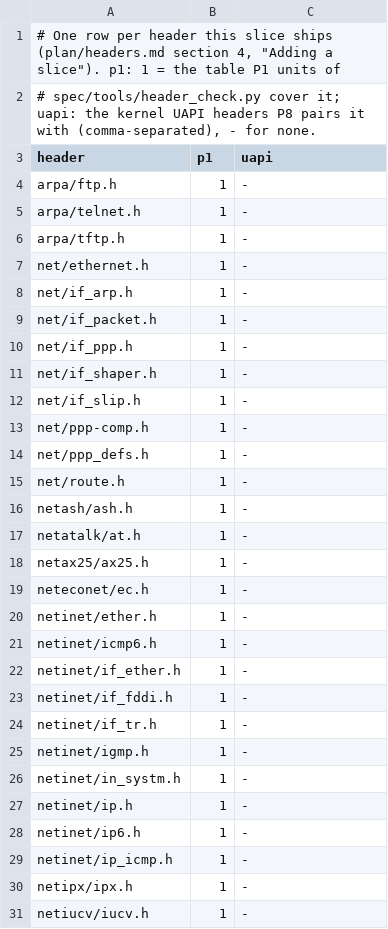
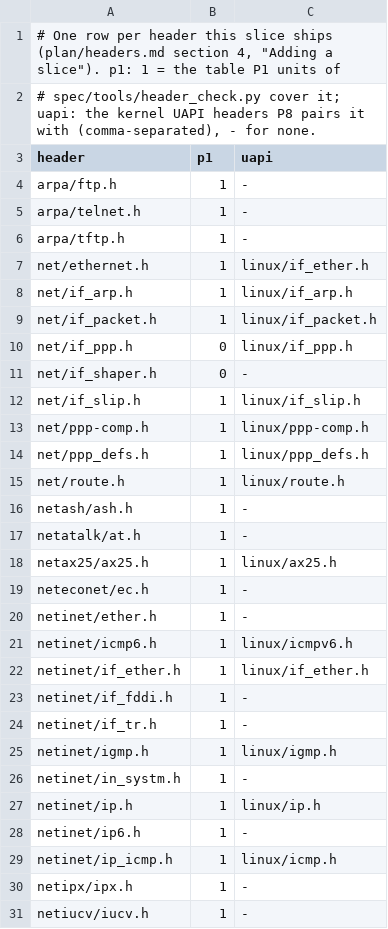
Before and after one commit to duskglow/libniji, a TSV file: headers/slices/s13.tsv, drawn as a sheet; only a part is shown; the diff covers the shown part only.

```diff
--- a/headers/slices/s13.tsv
+++ b/headers/slices/s13.tsv
@@ -6,25 +6,25 @@ arpa/telnet.h	1	-
 arpa/tftp.h	1	-
-net/ethernet.h	1	-
-net/if_arp.h	1	-
-net/if_packet.h	1	-
-net/if_ppp.h	1	-
-net/if_shaper.h	1	-
-net/if_slip.h	1	-
-net/ppp-comp.h	1	-
-net/ppp_defs.h	1	-
-net/route.h	1	-
+net/ethernet.h	1	linux/if_ether.h
+net/if_arp.h	1	linux/if_arp.h
+net/if_packet.h	1	linux/if_packet.h
+net/if_ppp.h	0	linux/if_ppp.h
+net/if_shaper.h	0	-
+net/if_slip.h	1	linux/if_slip.h
+net/ppp-comp.h	1	linux/ppp-comp.h
+net/ppp_defs.h	1	linux/ppp_defs.h
+net/route.h	1	linux/route.h
 netash/ash.h	1	-
 netatalk/at.h	1	-
-netax25/ax25.h	1	-
+netax25/ax25.h	1	linux/ax25.h
 neteconet/ec.h	1	-
 netinet/ether.h	1	-
-netinet/icmp6.h	1	-
-netinet/if_ether.h	1	-
+netinet/icmp6.h	1	linux/icmpv6.h
+netinet/if_ether.h	1	linux/if_ether.h
 netinet/if_fddi.h	1	-
 netinet/if_tr.h	1	-
-netinet/igmp.h	1	-
+netinet/igmp.h	1	linux/igmp.h
 netinet/in_systm.h	1	-
-netinet/ip.h	1	-
+netinet/ip.h	1	linux/ip.h
 netinet/ip6.h	1	-
-netinet/ip_icmp.h	1	-
+netinet/ip_icmp.h	1	linux/icmp.h
 netipx/ipx.h	1	-
```
Also changed, not shown: 3 edited cells elsewhere in this file, 2 other files.
